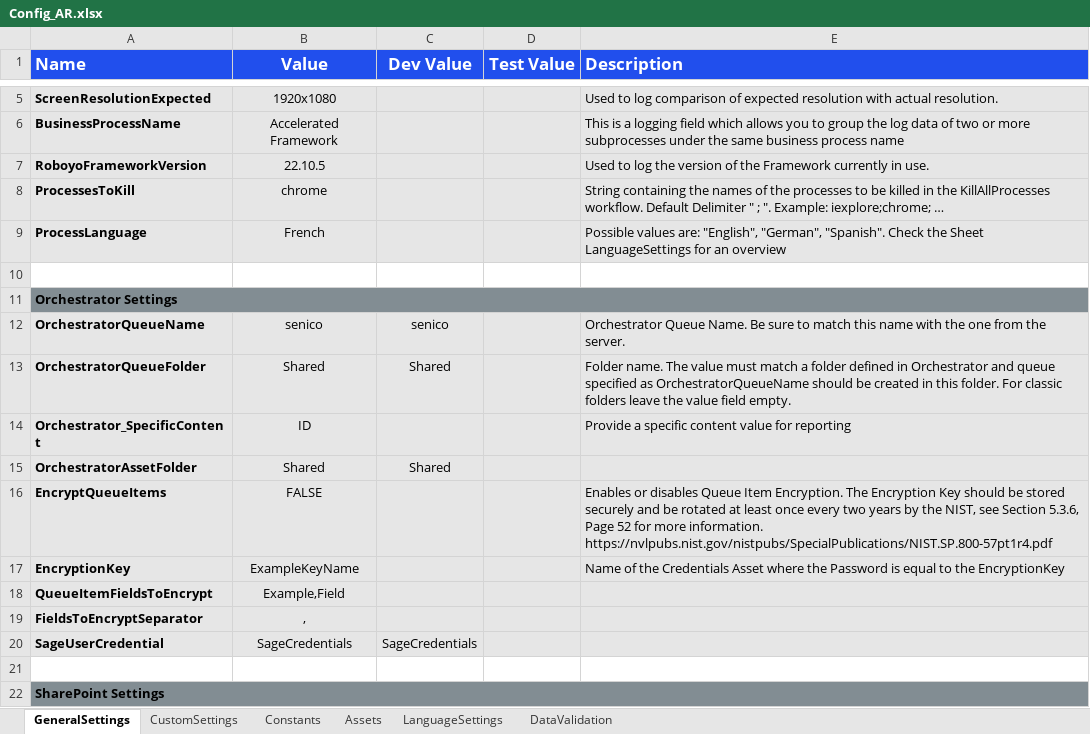
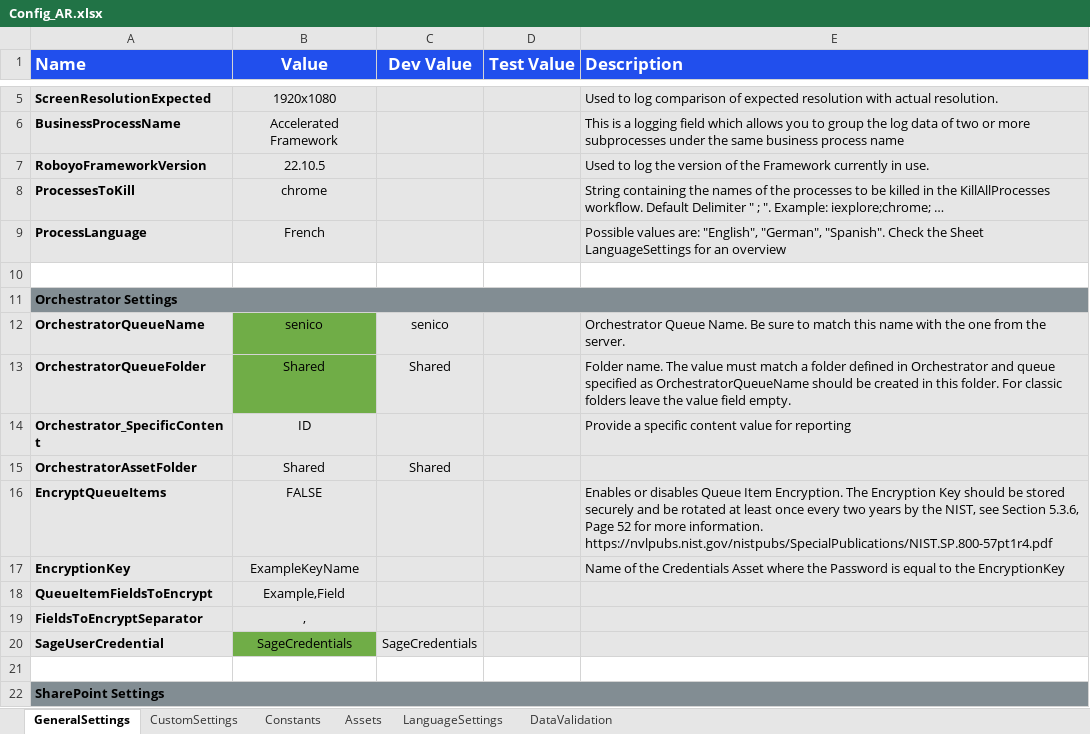
Before and after one commit to SenyoneDev/rpa-senico-factures-frs, an Excel workbook: Configuration/Config_AR.xlsx, sheet GeneralSettings, drawn as a sheet; only a part is shown, gaps mark what is left out; values as stored, in another font and other column widths than the file's, no borders; the diff names each change by its address in the sheet, - before the commit and + after, or states it on an @@ line.

```diff
--- a/Configuration/Config_AR.xlsx (sheet GeneralSettings)
+++ b/Configuration/Config_AR.xlsx (sheet GeneralSettings)
-B12:B13 fill: #E6E6E6
+B12:B13 fill: #70AD47
-B20 fill: #E6E6E6
+B20 fill: #70AD47
```
Also changed, not shown: sheet CustomSettings, 18 other files.
